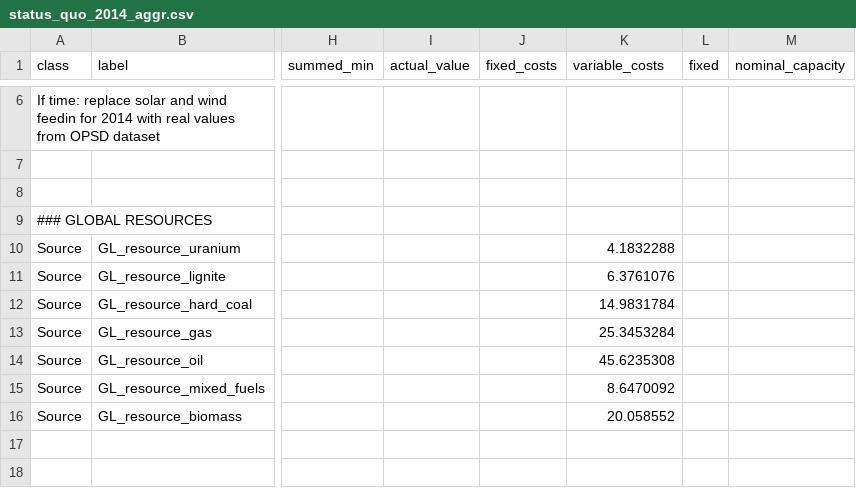
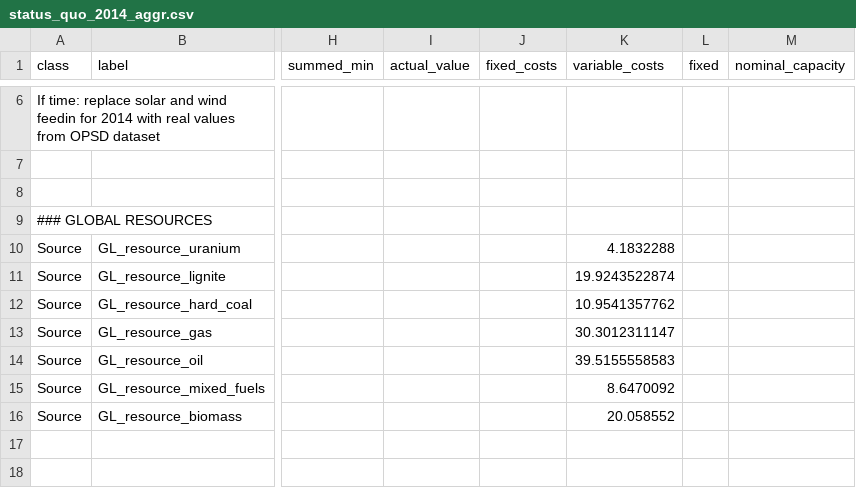
Before and after one commit to oemof/oemof-solph, a CSV file: examples/solph/nodes_from_csv/status_quo_2014_aggr.csv, drawn as a sheet; only a part is shown, gaps mark what is left out; the diff names each change by its address in the sheet, - before the commit and + after, or states it on an @@ line.

Commit message:
Correct resource prices according to DESTATIS

```diff
--- a/examples/solph/nodes_from_csv/status_quo_2014_aggr.csv
+++ b/examples/solph/nodes_from_csv/status_quo_2014_aggr.csv
-K11 (variable_costs): 6.3761076
+K11 (variable_costs): 19.9243522874
-K12 (variable_costs): 14.9831784
+K12 (variable_costs): 10.9541357762
-K13 (variable_costs): 25.3453284
+K13 (variable_costs): 30.3012311147
-K14 (variable_costs): 45.6235308
+K14 (variable_costs): 39.5155558583
```
